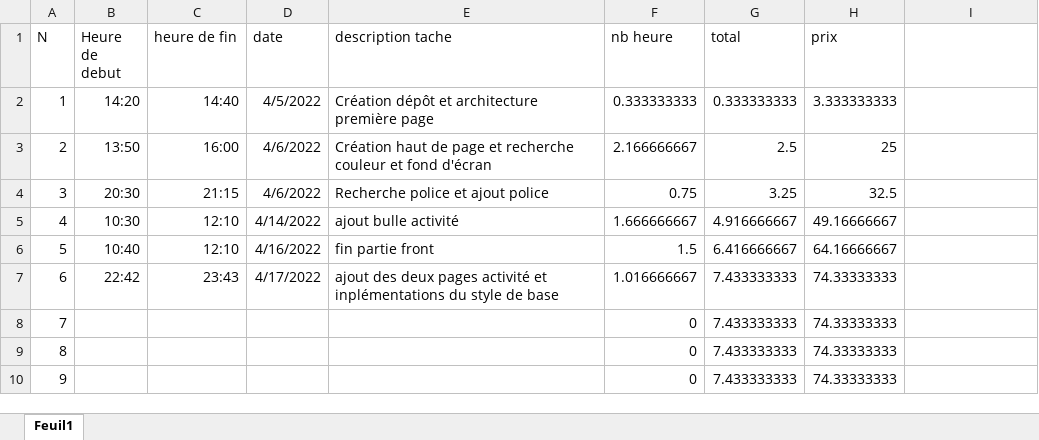
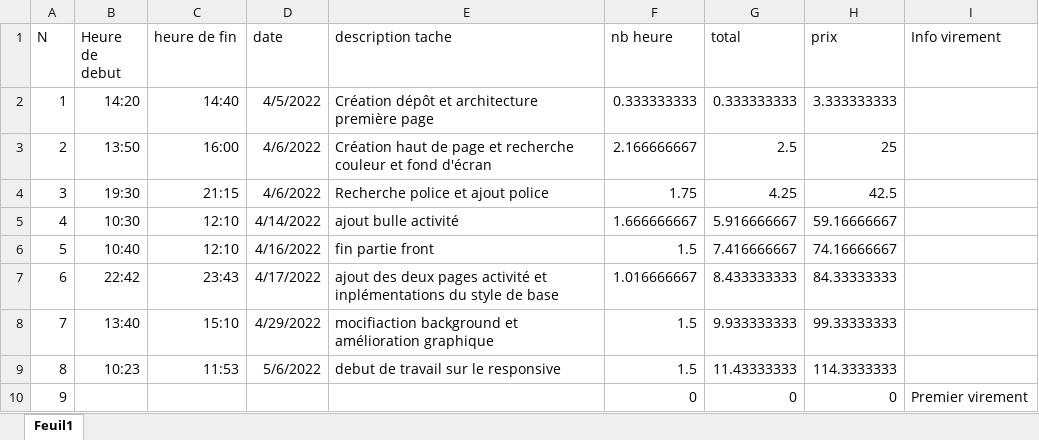
Before and after one commit to Vivian2810/Laurence_Mourot, an Excel workbook: heure taf.xlsx, sheet Feuil1, drawn as a sheet; only a part is shown; values as stored, in another font and other column widths than the file's, no borders; the diff covers the shown part only; the diff names each change by its address in the sheet, - before the commit and + after, or states it on an @@ line.

Commit message:
Modification responsive

```diff
--- a/heure taf.xlsx (sheet Feuil1)
+++ b/heure taf.xlsx (sheet Feuil1)
-I1: (empty)
+I1: Info virement
-B4 (Heure de debut): 20:30
+B4 (Heure de debut): 19:30
-F4 (nb heure): 0.75
+F4 (nb heure): 1.75
-G4 (total): 3.25
+G4 (total): 4.25
-H4 (prix): 32.5
+H4 (prix): 42.5
-G5 (total): 4.916666667
+G5 (total): 5.916666667
-H5 (prix): 49.16666667
+H5 (prix): 59.16666667
-G6 (total): 6.416666667
+G6 (total): 7.416666667
-H6 (prix): 64.16666667
+H6 (prix): 74.16666667
-G7 (total): 7.433333333
+G7 (total): 8.433333333
-H7 (prix): 74.33333333
+H7 (prix): 84.33333333
-B8 (Heure de debut): (empty)
+B8 (Heure de debut): 13:40
-C8 (heure de fin): (empty)
+C8 (heure de fin): 15:10
-D8 (date): (empty)
+D8 (date): 4/29/2022
-E8 (description tache): (empty)
+E8 (description tache): mocifiaction background et amélioration graphique
-F8:F9 (nb heure): 0
+F8:F9 (nb heure): 1.5
-G8 (total): 7.433333333
+G8 (total): 9.933333333
-H8 (prix): 74.33333333
+H8 (prix): 99.33333333
-B9 (Heure de debut): (empty)
+B9 (Heure de debut): 10:23
-C9 (heure de fin): (empty)
+C9 (heure de fin): 11:53
-D9 (date): (empty)
+D9 (date): 5/6/2022
-E9 (description tache): (empty)
+E9 (description tache): debut de travail sur le responsive
-G9 (total): 7.433333333
+G9 (total): 11.43333333
-H9 (prix): 74.33333333
+H9 (prix): 114.3333333
-G10 (total): 7.433333333
+G10 (total): 0
-H10 (prix): 74.33333333
+H10 (prix): 0
-I10 (Info virement): (empty)
+I10 (Info virement): Premier virement
```
Also changed, not shown: 59 edited cells elsewhere in this sheet, 4 other files.
